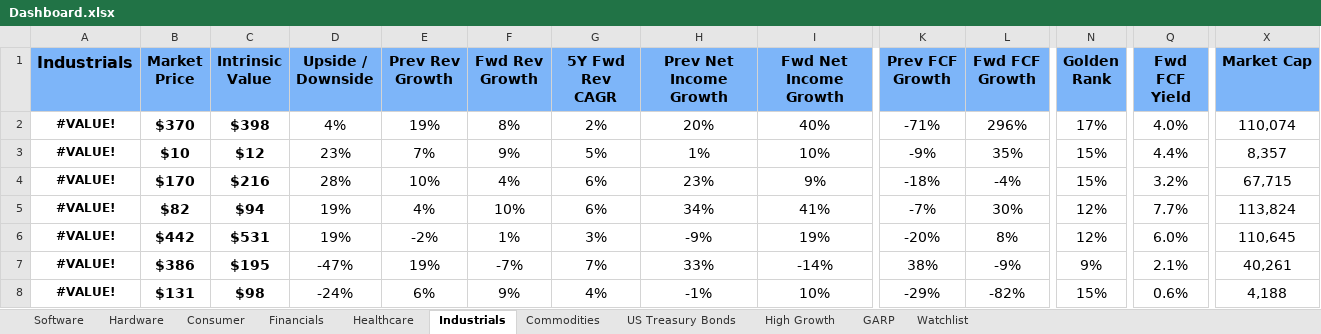
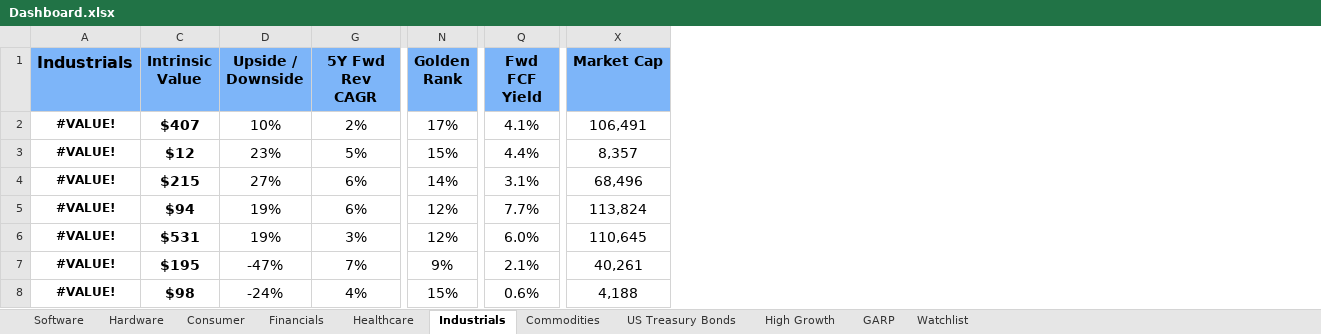
Before and after one commit to avidesai/financial-modeling, an Excel workbook: Dashboard.xlsx, sheet Industrials, drawn as a sheet; only a part is shown, gaps mark what is left out; values as stored, in another font and other column widths than the file's, no borders; conditional formats not drawn; the diff names each change by its address in the sheet, - before the commit and + after, or states it on an @@ line.

```diff
--- a/Dashboard.xlsx (sheet Industrials)
+++ b/Dashboard.xlsx (sheet Industrials)
@@ column B (Market Price) hidden, rows 2-8: $370 | $10 | $170 | $82 | $442 | $386 | $131 @@
@@ column E (Prev Rev Growth) hidden, rows 2-8: 19% | 7% | 10% | 4% | -2% | 19% | 6% @@
@@ column F (Fwd Rev Growth) hidden, rows 2-8: 8% | 9% | 4% | 10% | 1% | -7% | 9% @@
@@ column H (Prev Net Income Growth) hidden, rows 2-8: 20% | 1% | 23% | 34% | -9% | 33% | -1% @@
@@ column I (Fwd Net Income Growth) hidden, rows 2-8: 40% | 10% | 9% | 41% | 19% | -14% | 10% @@
@@ column K (Prev FCF Growth) hidden, rows 2-8: -71% | -9% | -18% | -7% | -20% | 38% | -29% @@
@@ column L (Fwd FCF Growth) hidden, rows 2-8: 296% | 35% | -4% | 30% | 8% | -9% | -82% @@
-C2 (Intrinsic Value): $398
+C2 (Intrinsic Value): $407
-D2 (Upside / Downside): 4%
+D2 (Upside / Downside): 10%
-Q2 (Fwd FCF Yield): 4.0%
+Q2 (Fwd FCF Yield): 4.1%
-X2 (Market Cap): 110,074
+X2 (Market Cap): 106,491
-C4 (Intrinsic Value): $216
+C4 (Intrinsic Value): $215
-D4 (Upside / Downside): 28%
+D4 (Upside / Downside): 27%
-N4 (Golden Rank): 15%
+N4 (Golden Rank): 14%
-Q4 (Fwd FCF Yield): 3.2%
+Q4 (Fwd FCF Yield): 3.1%
-X4 (Market Cap): 67,715
+X4 (Market Cap): 68,496
```
Also changed, not shown: sheet High Growth, sheet Hardware, sheet Watchlist, sheet Healthcare, formulas that keep their value, hidden cells, Healthcare/Danaher.xlsx, Healthcare/Eli Lilly.xlsx, 9 other files.
